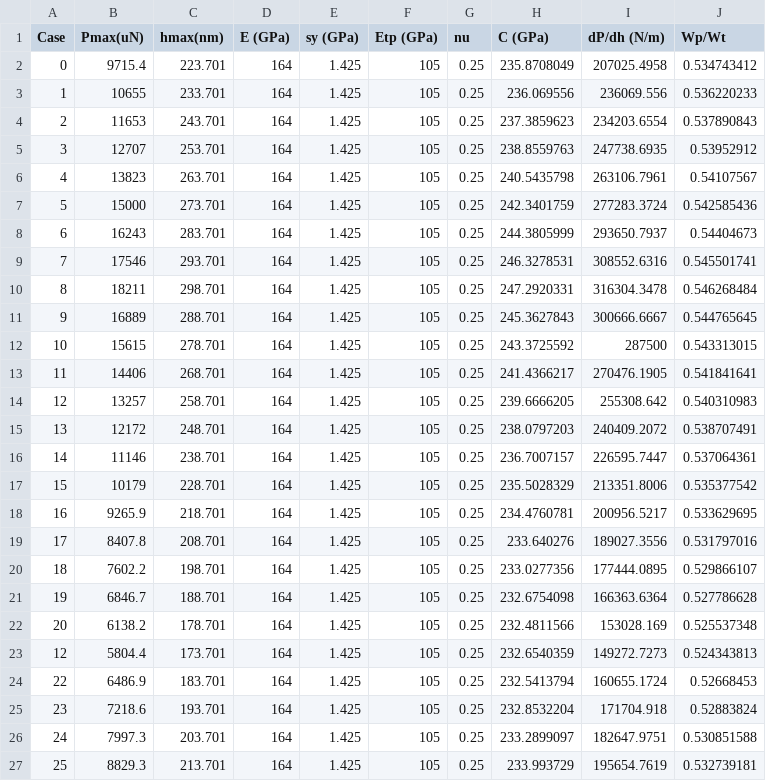
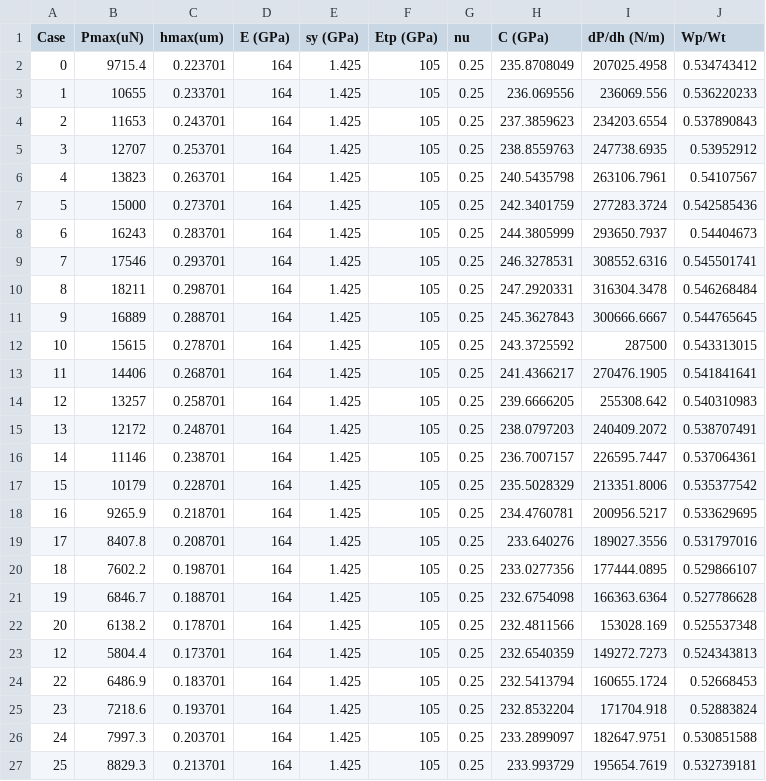
Before and after one commit to JoeSpencer1/NN_TiAlTa, a CSV file: data/TI33_Berkovich.csv, drawn as a sheet.

```diff
--- a/data/TI33_Berkovich.csv
+++ b/data/TI33_Berkovich.csv
@@ -1,27 +1,27 @@
-Case,Pmax(uN),hmax(nm),E (GPa),sy (GPa),Etp (GPa),nu,C (GPa),dP/dh (N/m),Wp/Wt
-0,9715.4,223.701,164,1.425,105,0.25,235.8708049,207025.4958,0.534743412
-1,10655,233.701,164,1.425,105,0.25,236.069556,236069.556,0.536220233
-2,11653,243.701,164,1.425,105,0.25,237.3859623,234203.6554,0.537890843
-3,12707,253.701,164,1.425,105,0.25,238.8559763,247738.6935,0.53952912
-4,13823,263.701,164,1.425,105,0.25,240.5435798,263106.7961,0.54107567
-5,15000,273.701,164,1.425,105,0.25,242.3401759,277283.3724,0.542585436
-6,16243,283.701,164,1.425,105,0.25,244.3805999,293650.7937,0.54404673
-7,17546,293.701,164,1.425,105,0.25,246.3278531,308552.6316,0.545501741
-8,18211,298.701,164,1.425,105,0.25,247.2920331,316304.3478,0.546268484
-9,16889,288.701,164,1.425,105,0.25,245.3627843,300666.6667,0.544765645
-10,15615,278.701,164,1.425,105,0.25,243.3725592,287500,0.543313015
-11,14406,268.701,164,1.425,105,0.25,241.4366217,270476.1905,0.541841641
-12,13257,258.701,164,1.425,105,0.25,239.6666205,255308.642,0.540310983
-13,12172,248.701,164,1.425,105,0.25,238.0797203,240409.2072,0.538707491
-14,11146,238.701,164,1.425,105,0.25,236.7007157,226595.7447,0.537064361
-15,10179,228.701,164,1.425,105,0.25,235.5028329,213351.8006,0.535377542
-16,9265.9,218.701,164,1.425,105,0.25,234.4760781,200956.5217,0.533629695
-17,8407.8,208.701,164,1.425,105,0.25,233.640276,189027.3556,0.531797016
-18,7602.2,198.701,164,1.425,105,0.25,233.0277356,177444.0895,0.529866107
-19,6846.7,188.701,164,1.425,105,0.25,232.6754098,166363.6364,0.527786628
-20,6138.2,178.701,164,1.425,105,0.25,232.4811566,153028.169,0.525537348
-12,5804.4,173.701,164,1.425,105,0.25,232.6540359,149272.7273,0.524343813
-22,6486.9,183.701,164,1.425,105,0.25,232.5413794,160655.1724,0.52668453
-23,7218.6,193.701,164,1.425,105,0.25,232.8532204,171704.918,0.52883824
-24,7997.3,203.701,164,1.425,105,0.25,233.2899097,182647.9751,0.530851588
-25,8829.3,213.701,164,1.425,105,0.25,233.993729,195654.7619,0.532739181
+Case,Pmax(uN),hmax(um),E (GPa),sy (GPa),Etp (GPa),nu,C (GPa),dP/dh (N/m),Wp/Wt
+0,9715.4,0.223701,164,1.425,105,0.25,235.8708049,207025.4958,0.534743412
+1,10655,0.233701,164,1.425,105,0.25,236.069556,236069.556,0.536220233
+2,11653,0.243701,164,1.425,105,0.25,237.3859623,234203.6554,0.537890843
+3,12707,0.253701,164,1.425,105,0.25,238.8559763,247738.6935,0.53952912
+4,13823,0.263701,164,1.425,105,0.25,240.5435798,263106.7961,0.54107567
+5,15000,0.273701,164,1.425,105,0.25,242.3401759,277283.3724,0.542585436
+6,16243,0.283701,164,1.425,105,0.25,244.3805999,293650.7937,0.54404673
+7,17546,0.293701,164,1.425,105,0.25,246.3278531,308552.6316,0.545501741
+8,18211,0.298701,164,1.425,105,0.25,247.2920331,316304.3478,0.546268484
+9,16889,0.288701,164,1.425,105,0.25,245.3627843,300666.6667,0.544765645
+10,15615,0.278701,164,1.425,105,0.25,243.3725592,287500,0.543313015
+11,14406,0.268701,164,1.425,105,0.25,241.4366217,270476.1905,0.541841641
+12,13257,0.258701,164,1.425,105,0.25,239.6666205,255308.642,0.540310983
+13,12172,0.248701,164,1.425,105,0.25,238.0797203,240409.2072,0.538707491
+14,11146,0.238701,164,1.425,105,0.25,236.7007157,226595.7447,0.537064361
+15,10179,0.228701,164,1.425,105,0.25,235.5028329,213351.8006,0.535377542
+16,9265.9,0.218701,164,1.425,105,0.25,234.4760781,200956.5217,0.533629695
+17,8407.8,0.208701,164,1.425,105,0.25,233.640276,189027.3556,0.531797016
+18,7602.2,0.198701,164,1.425,105,0.25,233.0277356,177444.0895,0.529866107
+19,6846.7,0.188701,164,1.425,105,0.25,232.6754098,166363.6364,0.527786628
+20,6138.2,0.178701,164,1.425,105,0.25,232.4811566,153028.169,0.525537348
+12,5804.4,0.173701,164,1.425,105,0.25,232.6540359,149272.7273,0.524343813
+22,6486.9,0.183701,164,1.425,105,0.25,232.5413794,160655.1724,0.52668453
+23,7218.6,0.193701,164,1.425,105,0.25,232.8532204,171704.918,0.52883824
+24,7997.3,0.203701,164,1.425,105,0.25,233.2899097,182647.9751,0.530851588
+25,8829.3,0.213701,164,1.425,105,0.25,233.993729,195654.7619,0.532739181
```
Also changed, not shown: data/TI33_25.csv, data/TI33_250.csv, 20 other files.
